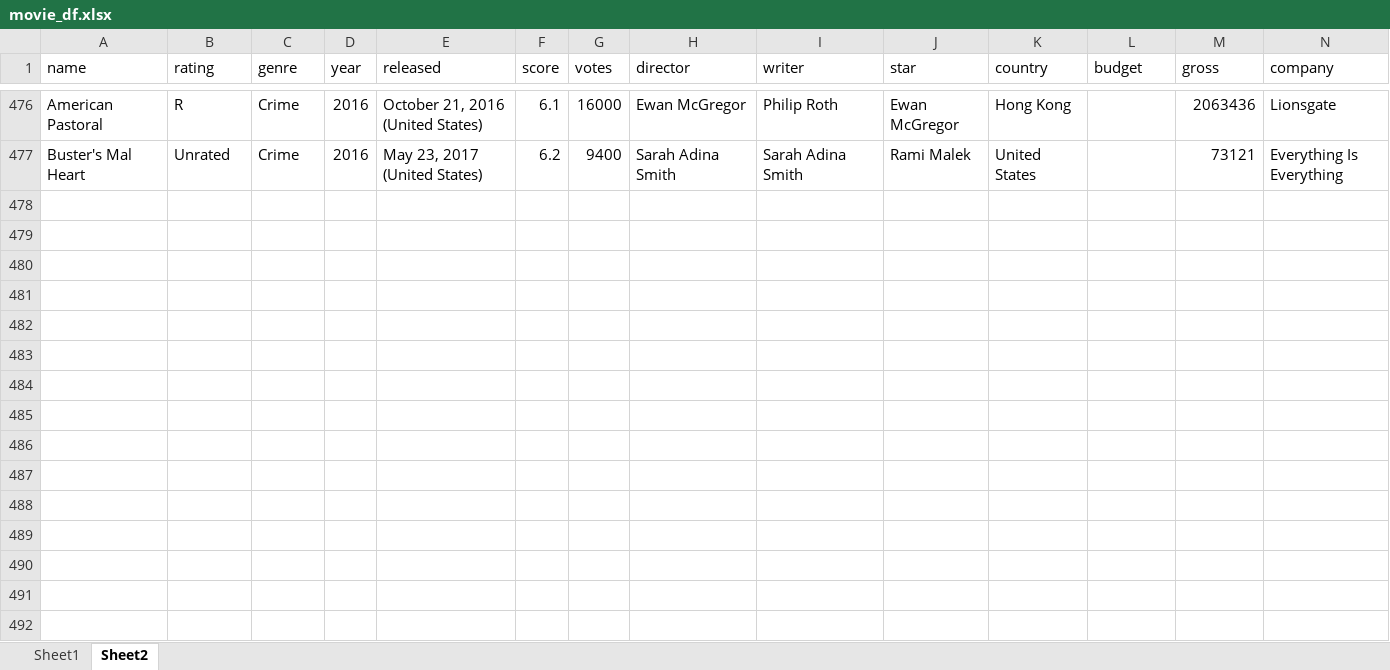
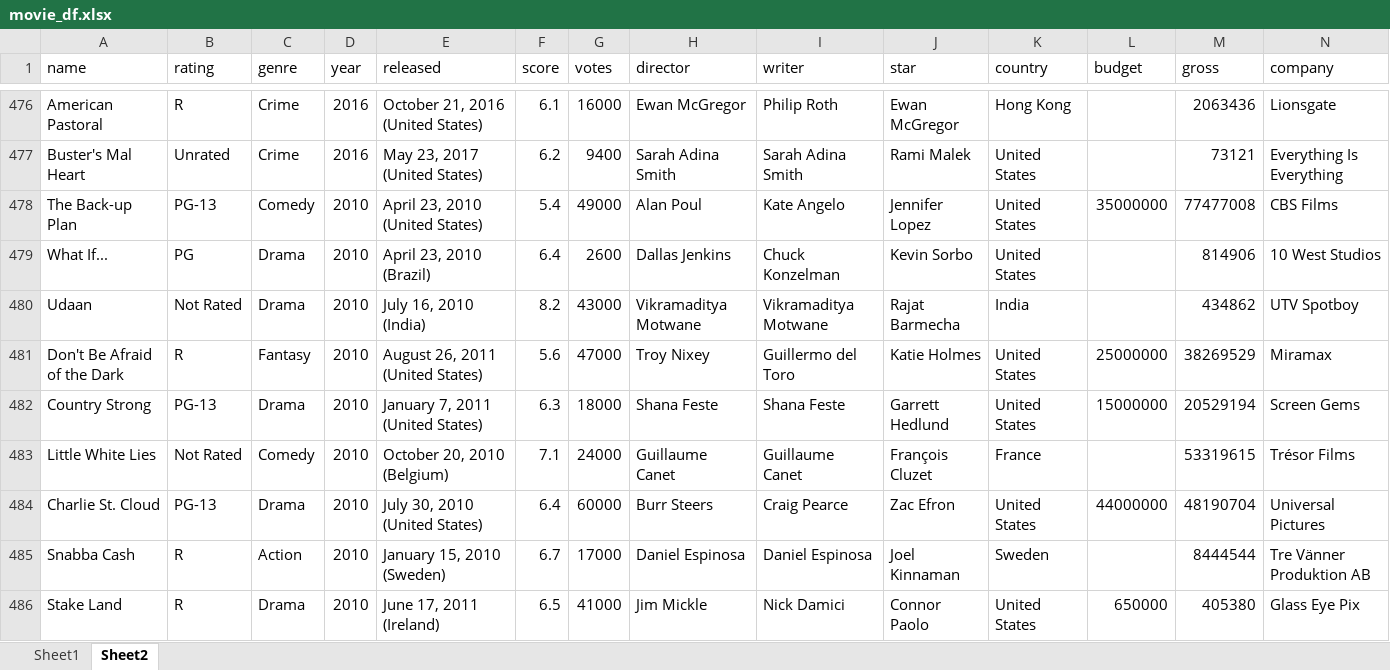
Before and after one commit to sunjae27/movie_data, an Excel workbook: movie_df.xlsx, sheet Sheet2, drawn as a sheet; only a part is shown, gaps mark what is left out; values as stored, in another font and other column widths than the file's, no borders; rows hold the shown columns only; the diff covers the shown part only; the diff names each change by its address in the sheet, - before the commit and + after, or states it on an @@ line.

```diff
--- a/movie_df.xlsx (sheet Sheet2)
+++ b/movie_df.xlsx (sheet Sheet2)
+row 478: The Back-up Plan | PG-13 | Comedy | 2010 | April 23, 2010 (United States) | 5.4 | 49000 | Alan Poul | Kate Angelo | Jennifer Lopez | United States | 35000000 | 77477008 | CBS Films
+row 479: What If... | PG | Drama | 2010 | April 23, 2010 (Brazil) | 6.4 | 2600 | Dallas Jenkins | Chuck Konzelman | Kevin Sorbo | United States |  | 814906 | 10 West Studios
+row 480: Udaan | Not Rated | Drama | 2010 | July 16, 2010 (India) | 8.2 | 43000 | Vikramaditya Motwane | Vikramaditya Motwane | Rajat Barmecha | India |  | 434862 | UTV Spotboy
+row 481: Don't Be Afraid of the Dark | R | Fantasy | 2010 | August 26, 2011 (United States) | 5.6 | 47000 | Troy Nixey | Guillermo del Toro | Katie Holmes | United States | 25000000 | 38269529 | Miramax
+row 482: Country Strong | PG-13 | Drama | 2010 | January 7, 2011 (United States) | 6.3 | 18000 | Shana Feste | Shana Feste | Garrett Hedlund | United States | 15000000 | 20529194 | Screen Gems
+row 483: Little White Lies | Not Rated | Comedy | 2010 | October 20, 2010 (Belgium) | 7.1 | 24000 | Guillaume Canet | Guillaume Canet | François Cluzet | France |  | 53319615 | Trésor Films
+row 484: Charlie St. Cloud | PG-13 | Drama | 2010 | July 30, 2010 (United States) | 6.4 | 60000 | Burr Steers | Craig Pearce | Zac Efron | United States | 44000000 | 48190704 | Universal Pictures
+row 485: Snabba Cash | R | Action | 2010 | January 15, 2010 (Sweden) | 6.7 | 17000 | Daniel Espinosa | Daniel Espinosa | Joel Kinnaman | Sweden |  | 8444544 | Tre Vänner Produktion AB
+row 486: Stake Land | R | Drama | 2010 | June 17, 2011 (Ireland) | 6.5 | 41000 | Jim Mickle | Nick Damici | Connor Paolo | United States | 650000 | 405380 | Glass Eye Pix
```
Also changed, not shown: 61 added rows elsewhere in this sheet, sheet Sheet1.
